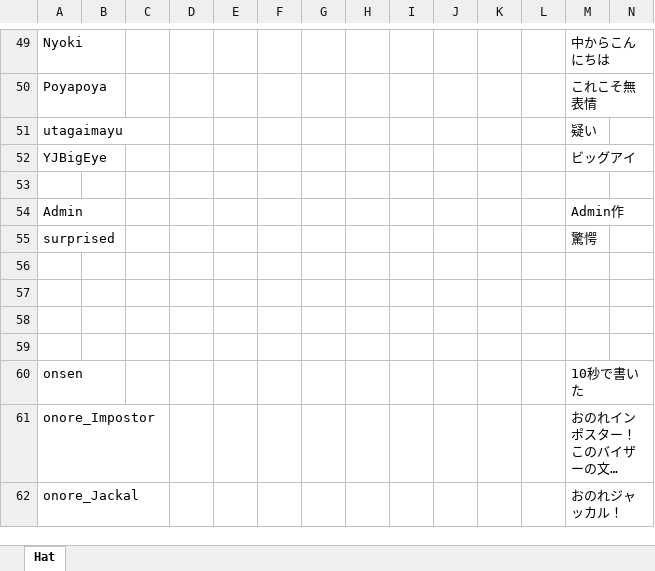
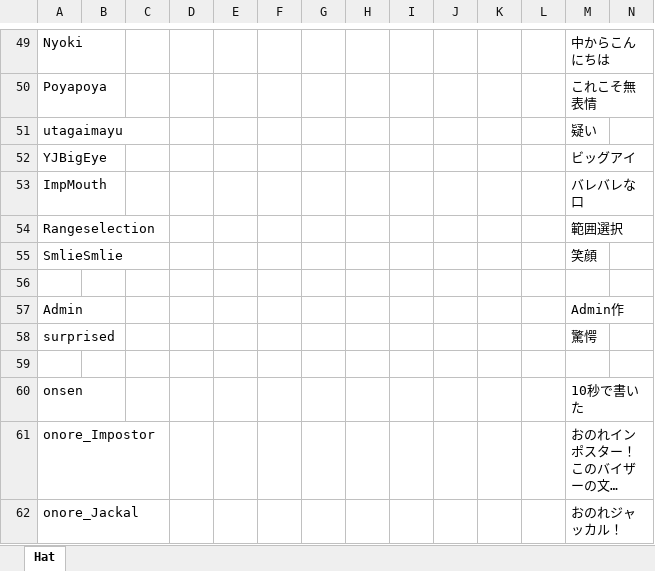
Before and after one commit to yukieiji/ExtremeVisor, an Excel workbook: VisorTransData.xlsx, sheet Hat, drawn as a sheet; only a part is shown, gaps mark what is left out; long unchanged cells end in …; values as stored, in another font and other column widths than the file's, no borders; removed rows and columns are numbered as before the commit, all else as after; rows hold the shown columns only; the diff names each change by its address in the sheet, - before the commit and + after, or states it on an @@ line.

Commit message:
feat:new visor

```diff
--- a/VisorTransData.xlsx (sheet Hat)
+++ b/VisorTransData.xlsx (sheet Hat)
+row 53: ImpMouth |  |  |  |  |  |  |  |  |  |  |  | バレバレな口
+row 54: Rangeselection |  |  |  |  |  |  |  |  |  |  |  | 範囲選択
+row 55: SmlieSmlie |  |  |  |  |  |  |  |  |  |  |  | 笑顔
-row 56: (empty)
-row 57: (empty)
-row 58: (empty)
```
Also changed, not shown: 5 other files.
